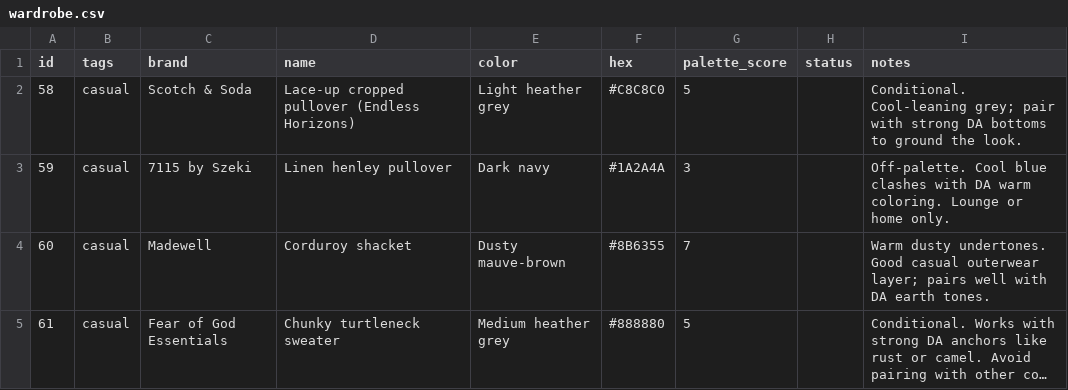
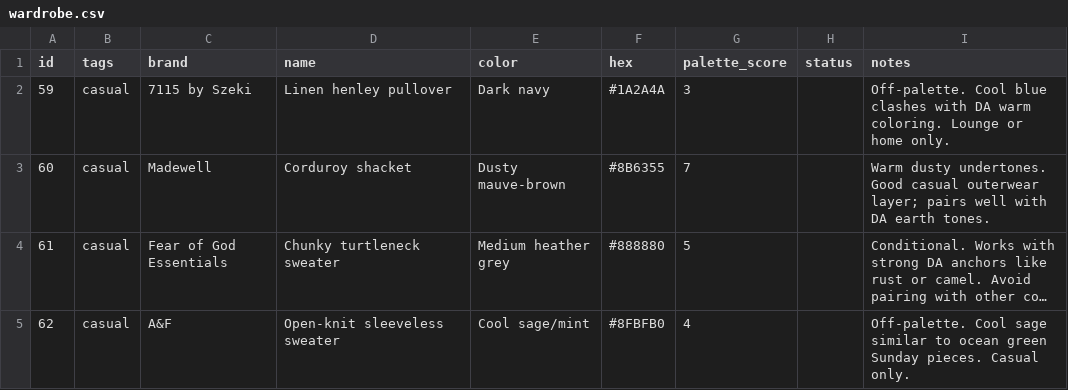
Before and after one commit to nmillere/wardrobe, a CSV file: wardrobe.csv, drawn as a sheet; only a part is shown; the shorter side is filled out with more unchanged rows; long unchanged cells end in ….

Commit message:
Remove Lace-up cropped pullover (Endless Horizons) from wardrobe via MCP

```diff
--- a/wardrobe.csv
+++ b/wardrobe.csv
@@ -1,3 +1,2 @@
 id,tags,brand,name,color,hex,palette_score,status,notes
-"58","casual","Scotch & Soda","Lace-up cropped pullover (Endless Horizons)","Light heather grey","#C8C8C0","5","","Conditional. Cool-leaning grey; pair with strong DA bottoms to ground the look."
 "59","casual","7115 by Szeki","Linen henley pullover","Dark navy","#1A2A4A","3","","Off-palette. Cool blue clashes with DA warm coloring. Lounge or home only."
```
